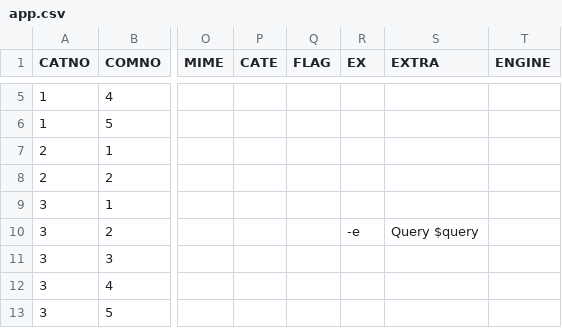
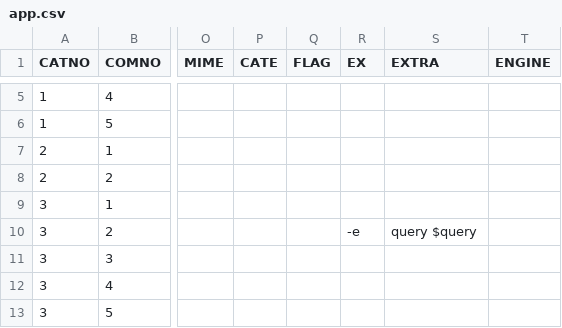
Before and after one commit to DreaM117er/mux-os, a CSV file: app.csv, drawn as a sheet; only a part is shown, gaps mark what is left out; the diff names each change by its address in the sheet, - before the commit and + after, or states it on an @@ line.

```diff
--- a/app.csv
+++ b/app.csv
-S10 (EXTRA): Query $query
+S10 (EXTRA): query $query
```
Also changed, not shown: system.csv.
